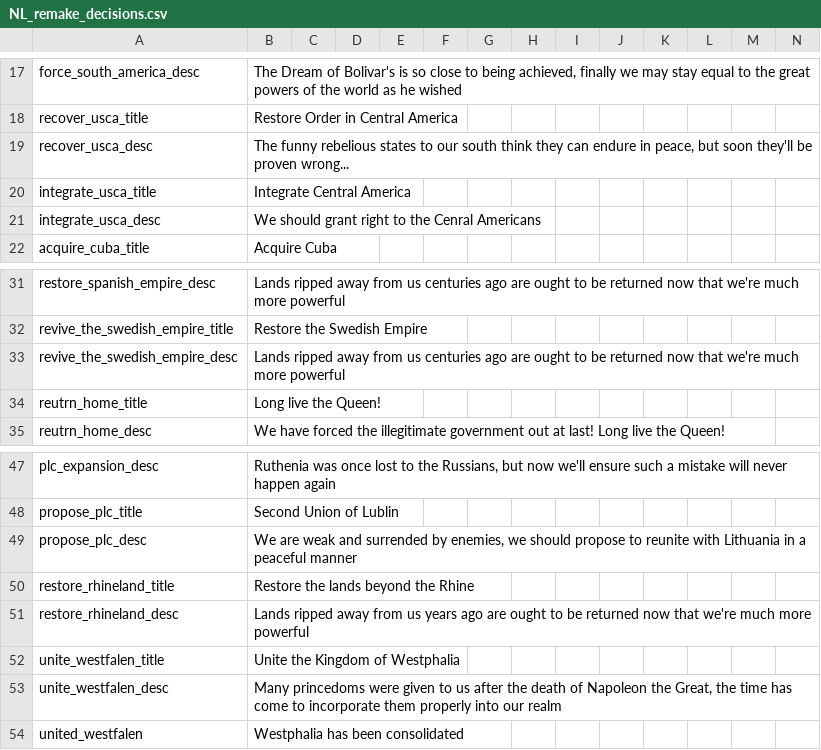
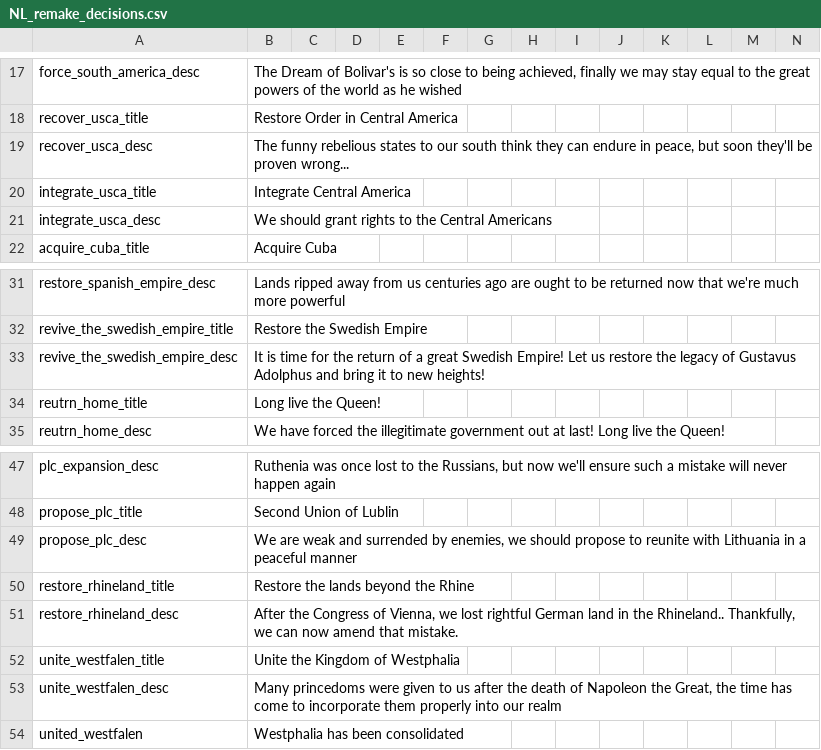
Before and after one commit to MaTi5893/Napoleon-s-Legacy-Remastered, a CSV file: Napoleon's Legacy_Remake/localisation/NL_remake_decisions.csv, drawn as a sheet; only a part is shown, gaps mark what is left out.

```diff
--- a/Napoleon's Legacy_Remake/localisation/NL_remake_decisions.csv
+++ b/Napoleon's Legacy_Remake/localisation/NL_remake_decisions.csv
@@ -20,3 +20,3 @@ recover_usca_desc;The funny rebelious states to our south think they can endure
 integrate_usca_title;Integrate Central America;;;;;;;;;;;;
-integrate_usca_desc;We should grant right to the Cenral Americans;;;;;;;;;;;;
+integrate_usca_desc;We should grant rights to the Central Americans;;;;;;;;;;;;
 acquire_cuba_title;Acquire Cuba;;;;;;;;;;;;
@@ -32,3 +32,3 @@ restore_spanish_empire_desc;Lands ripped away from us centuries ago are ought to
 revive_the_swedish_empire_title;Restore the Swedish Empire;;;;;;;;;;;;
-revive_the_swedish_empire_desc;Lands ripped away from us centuries ago are ought to be returned now that we're much more powerful;;;;;;;;;;;;
+revive_the_swedish_empire_desc;It is time for the return of a great Swedish Empire! Let us restore the legacy of Gustavus Adolphus and bring it to new heights!;;;;;;;;;;;;
 reutrn_home_title;Long live the Queen!;;;;;;;;;;;;
@@ -50,3 +50,3 @@ propose_plc_desc;We are weak and surrended by enemies, we should propose to reun
 restore_rhineland_title;Restore the lands beyond the Rhine;;;;;;;;;;;;
-restore_rhineland_desc;Lands ripped away from us years ago are ought to be returned now that we're much more powerful;;;;;;;;;;;;
+restore_rhineland_desc;After the Congress of Vienna, we lost rightful German land in the Rhineland.. Thankfully, we can now amend that mistake.;;;;;;;;;;;;
 unite_westfalen_title;Unite the Kingdom of Westphalia;;;;;;;;;;;;
```
Also changed, not shown: Napoleon's Legacy_Remake/localisation/00_HPM_countries.csv, Napoleon's Legacy_Remake/localisation/00_HPM_decisions.csv, 26 other files.
